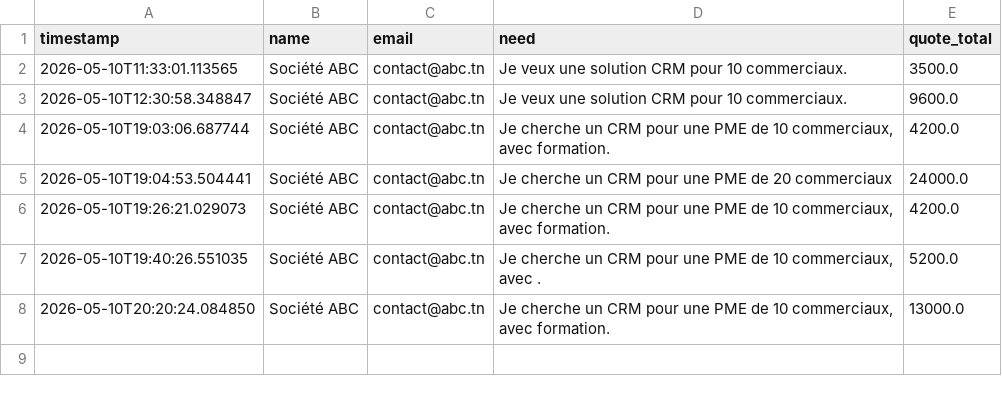
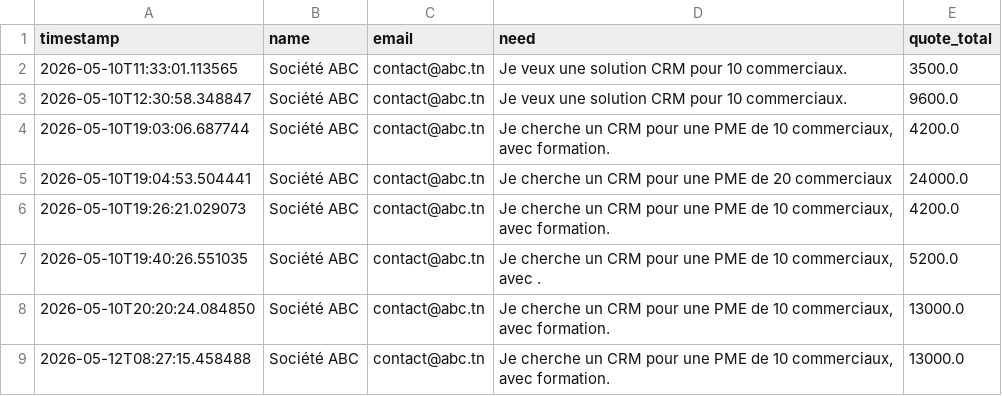
Before and after one commit to raouf-benabdelwahed/agent_commercial, a CSV file: leads.csv, drawn as a sheet.

```diff
--- a/leads.csv
+++ b/leads.csv
@@ -13 +13,2 @@ timestamp,name,email,need,quote_total
 2026-05-10T20:20:24.084850,Société ABC,contact@abc.tn,"Je cherche un CRM pour une PME de 10 commerciaux, avec formation.",13000.0
+2026-05-12T08:27:15.458488,Société ABC,contact@abc.tn,"Je cherche un CRM pour une PME de 10 commerciaux, avec formation.",13000.0
```
Also changed, not shown: 2 other files.
